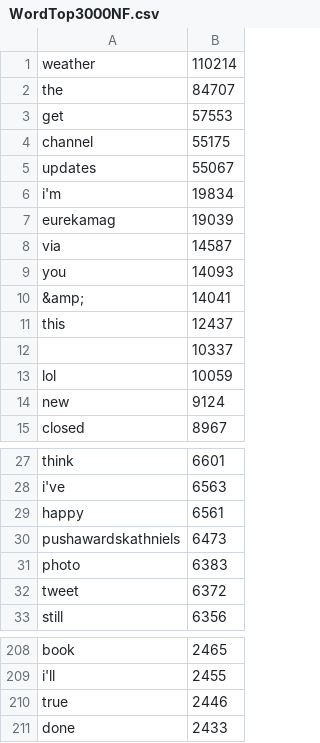
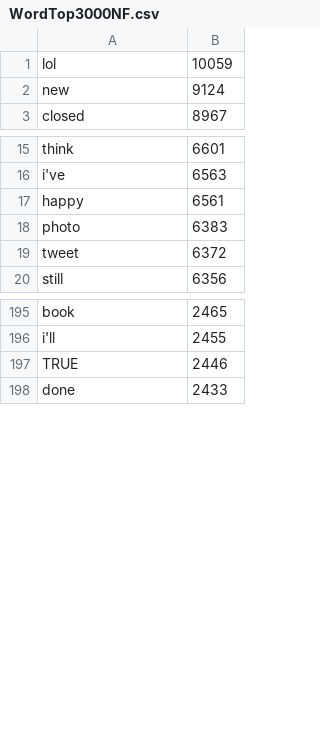
Before and after one commit to quinngroup/tweetAnalysis, a CSV file: choiceOfWordsAnalysis/WordTop3000NF.csv, drawn as a sheet; only a part is shown, gaps mark what is left out; removed rows and columns are numbered as before the commit, all else as after; the diff names each change by its address in the sheet, - before the commit and + after, or states it on an @@ line.

Commit message:
Adding the list of non Filtered word as well

```diff
--- a/choiceOfWordsAnalysis/WordTop3000NF.csv
+++ b/choiceOfWordsAnalysis/WordTop3000NF.csv
-row 1: weather | 110214
-row 2: the | 84707
-row 3: get | 57553
-row 4: channel | 55175
-row 5: updates | 55067
-row 6: i'm | 19834
-row 7: eurekamag | 19039
-row 8: via | 14587
-row 9: you | 14093
-row 10: &amp; | 14041
-row 11: this | 12437
-row 12:  | 10337
-row 30: pushawardskathniels | 6473
-A197: true
+A197: TRUE
```
